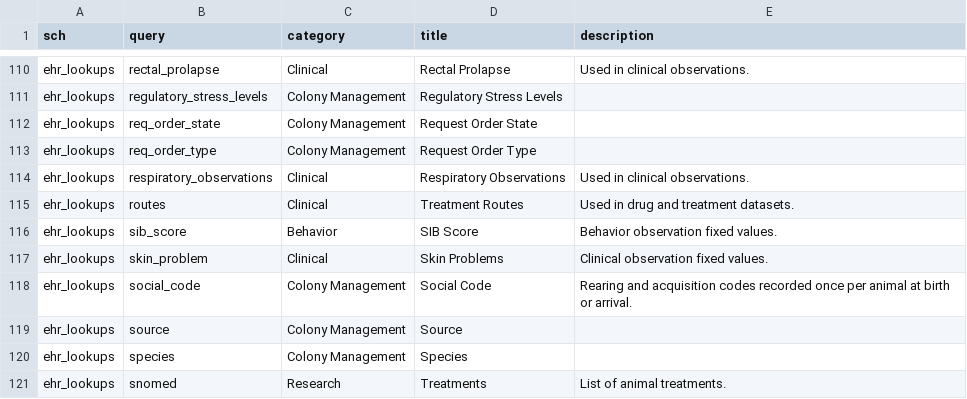
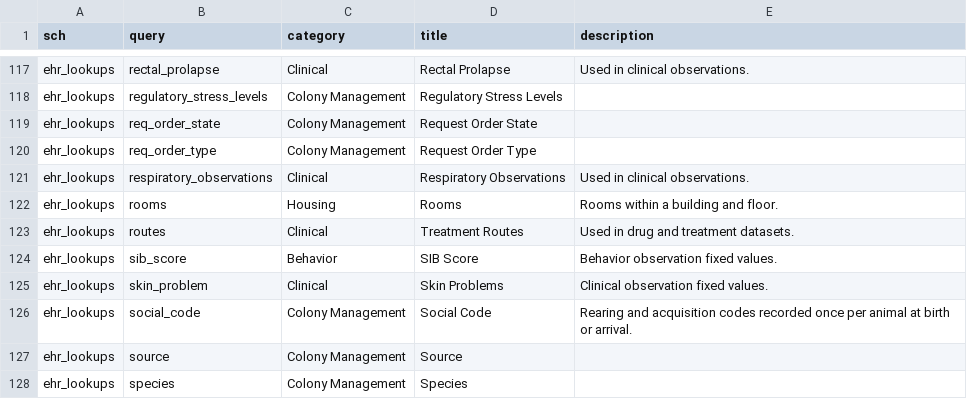
Before and after one commit to LabKey/nbriEHRModules, a TSV file: nbri_ehr/resources/data/editable_lookups.tsv, drawn as a sheet; only a part is shown, gaps mark what is left out; the shorter side is filled out with more unchanged rows; the diff covers the shown part only.

```diff
--- a/nbri_ehr/resources/data/editable_lookups.tsv
+++ b/nbri_ehr/resources/data/editable_lookups.tsv
@@ -114,2 +121,3 @@ ehr_lookups	req_order_type	Colony Management	Request Order Type
 ehr_lookups	respiratory_observations	Clinical	Respiratory Observations	Used in clinical observations.
+ehr_lookups	rooms	Housing	Rooms	Rooms within a building and floor.
 ehr_lookups	routes	Clinical	Treatment Routes	Used in drug and treatment datasets.
```
Also changed, not shown: 7 added rows elsewhere in this file, nbri_ehr/resources/data/source.tsv, nbri_ehr/resources/data/species.tsv, 32 other files.
